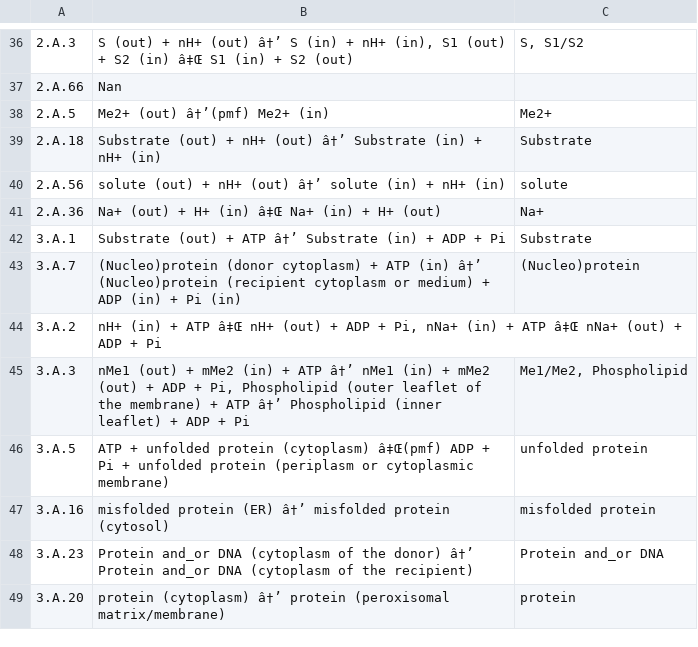
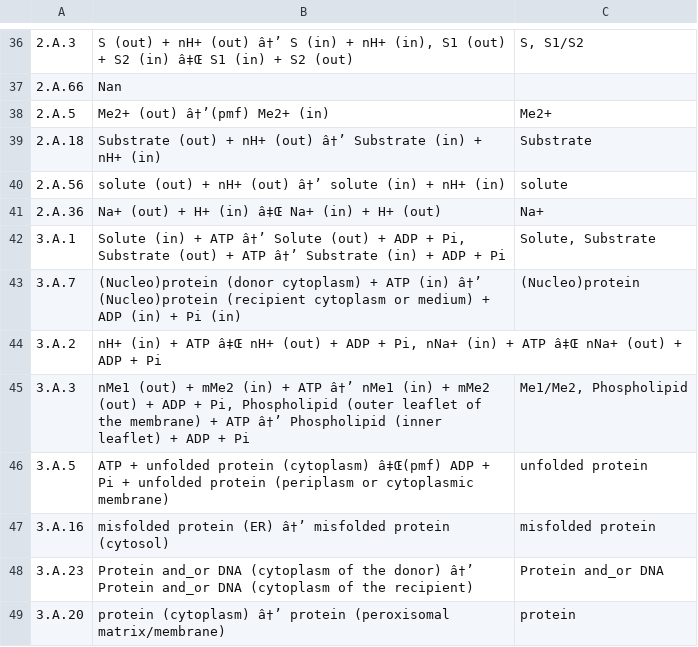
Before and after one commit to blandro/master-project, a TSV file: Misc/All_comp/families_mechanisms_entity_all.tsv, drawn as a sheet; only a part is shown, gaps mark what is left out; the diff names each change by its address in the sheet, - before the commit and + after, or states it on an @@ line.

Commit message:
Minor bug fix

```diff
--- a/Misc/All_comp/families_mechanisms_entity_all.tsv
+++ b/Misc/All_comp/families_mechanisms_entity_all.tsv
-B42: Substrate (out)…
+B42: Solute (in) + ATP â†’ Solute (out) + ADP + Pi, Substrate (out)…
-C42: Substrate
+C42: Solute, Substrate
```
